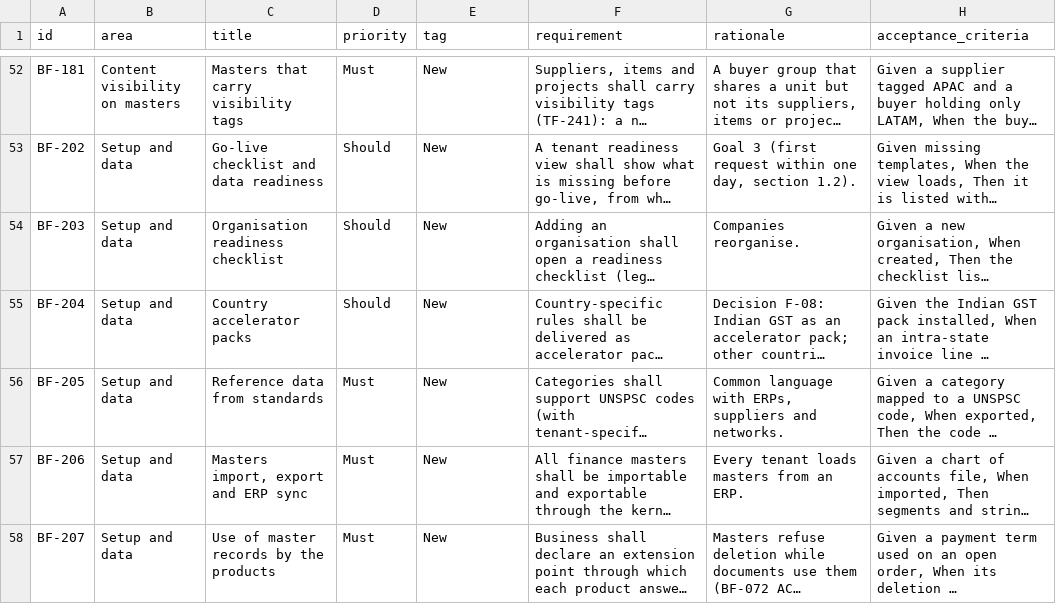
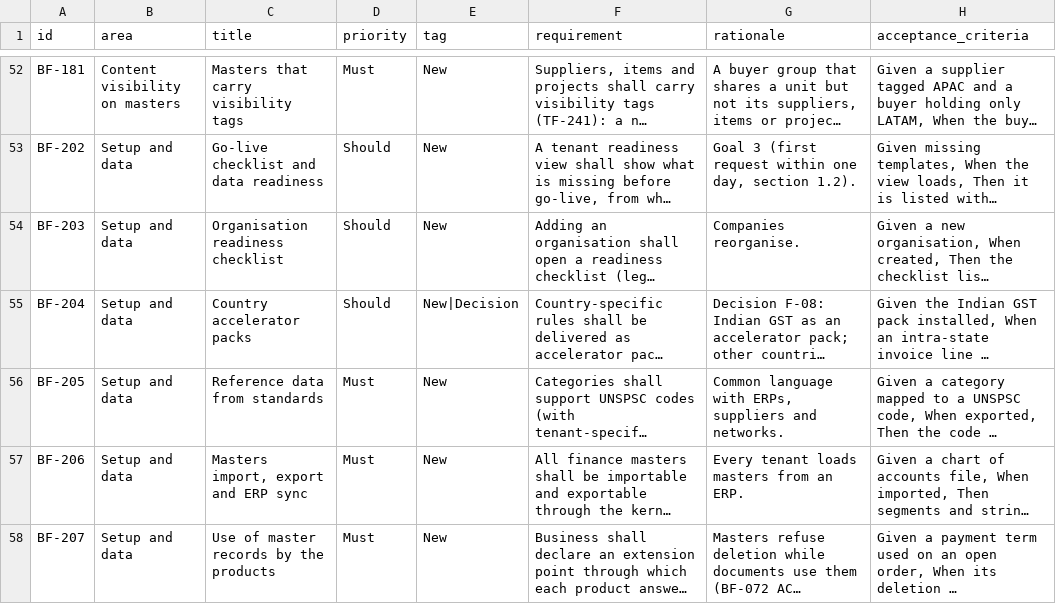
Before and after one commit to rkravuri/ironsaas, a CSV file: docs/prd/foundation/business-foundation-requirements.csv, drawn as a sheet; only a part is shown, gaps mark what is left out; long unchanged cells end in …; the diff names each change by its address in the sheet, - before the commit and + after, or states it on an @@ line.

```diff
--- a/docs/prd/foundation/business-foundation-requirements.csv
+++ b/docs/prd/foundation/business-foundation-requirements.csv
-E55 (tag): New
+E55 (tag): New|Decision
```
Also changed, not shown: docs/prd/suites/procurement/contracts-requirements.csv, docs/prd/suites/procurement/orders-requirements.csv, 9 other files.
